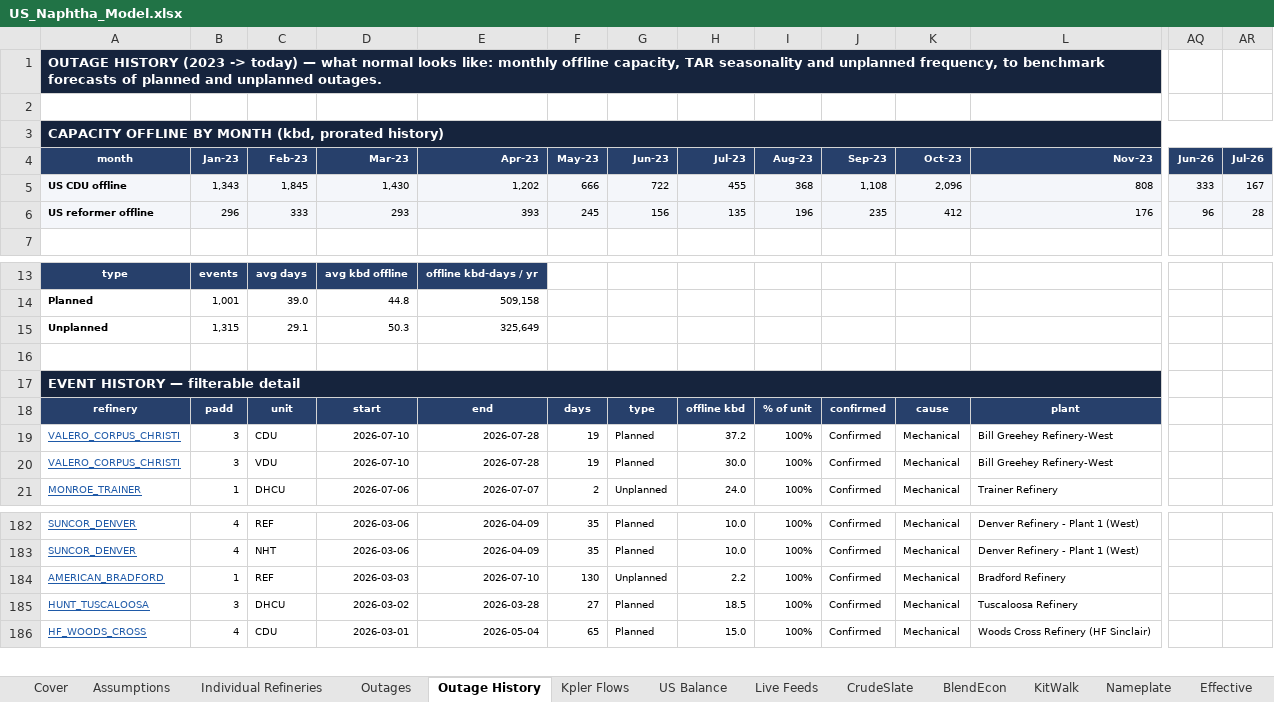
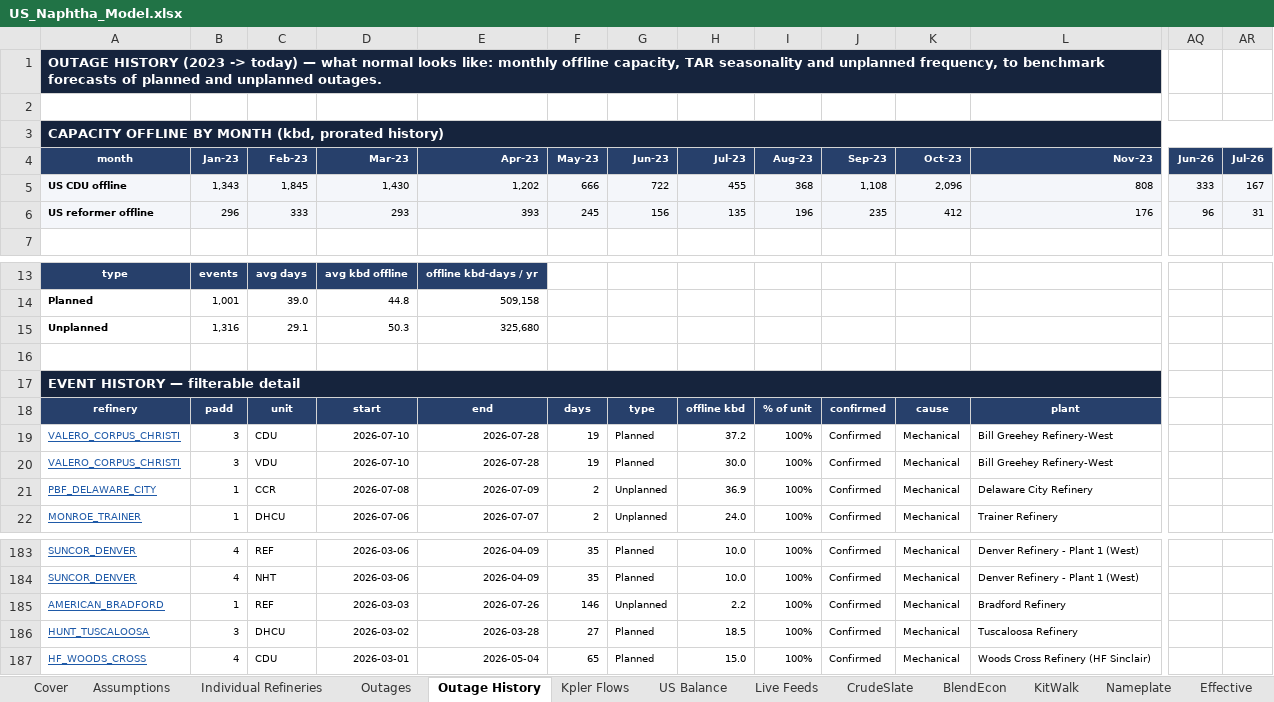
Before and after one commit to HoldenCole/Zero-Based-Model, an Excel workbook: dist/US_Naphtha_Model.xlsx, sheet Outage History, drawn as a sheet; only a part is shown, gaps mark what is left out; values as stored, in another font and other column widths than the file's, no borders; charts and pictures not drawn; addresses are those after the commit; rows hold the shown columns only; the diff names each change by its address in the sheet, - before the commit and + after, or states it on an @@ line.

```diff
--- a/dist/US_Naphtha_Model.xlsx (sheet Outage History)
+++ b/dist/US_Naphtha_Model.xlsx (sheet Outage History)
-AR6 (Jul-26): 28
+AR6 (Jul-26): 31
-B15 (Jan-23): 1,315
+B15 (Jan-23): 1,316
-E15 (Apr-23): 325,649
+E15 (Apr-23): 325,680
+row 21: PBF_DELAWARE_CITY | 1 | CCR | 2026-07-08 | 2026-07-09 | 2 | Unplanned | 36.9 | 100% | Confirmed | Mechanical | Delaware City Refinery
-E185 (Apr-23): 2026-07-10
+E185 (Apr-23): 2026-07-26
-F185 (May-23): 130
+F185 (May-23): 146
```
Also changed, not shown: sheet Outages, sheet Live Feeds, sheet Individual Refineries, 10 other files.
